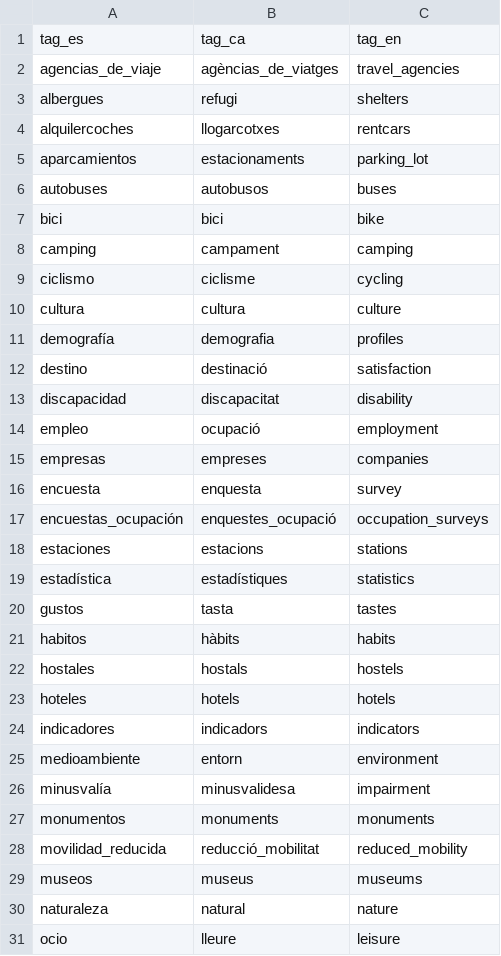
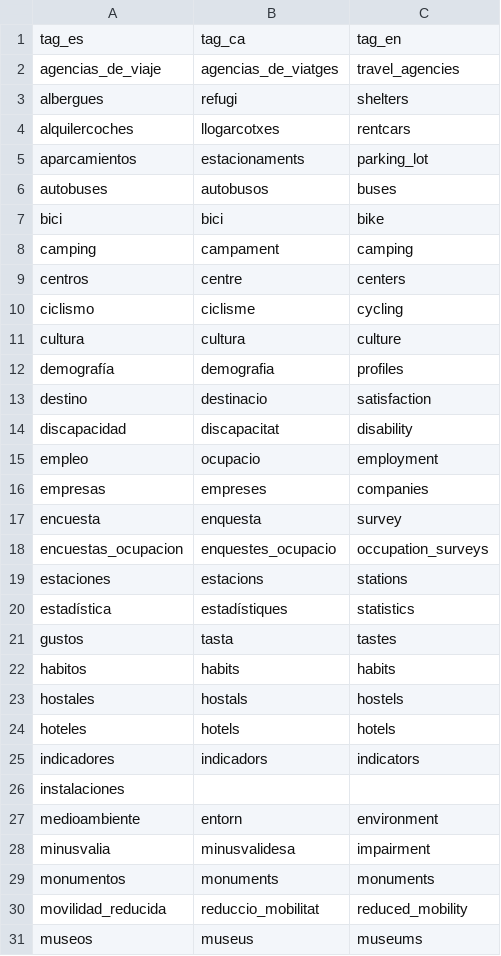
Before and after one commit to wake-ua/ckan-scripts, a CSV file: data/CKAN_tags.csv, drawn as a sheet; only a part is shown; the shorter side is filled out with more unchanged rows; the diff covers the shown part only.

```diff
--- a/data/CKAN_tags.csv
+++ b/data/CKAN_tags.csv
@@ -1,3 +1,3 @@
 tag_es,tag_ca,tag_en
-agencias_de_viaje,agèncias_de_viatges,travel_agencies
+agencias_de_viaje,agencias_de_viatges,travel_agencies
 albergues,refugi,shelters
@@ -8,2 +8,3 @@ bici,bici,bike
 camping,campament,camping
+centros,centre,centers
 ciclismo,ciclisme,cycling
@@ -11,8 +12,8 @@ cultura,cultura,culture
 demografía,demografia,profiles
-destino,destinació,satisfaction
+destino,destinacio,satisfaction
 discapacidad,discapacitat,disability
-empleo,ocupació,employment
+empleo,ocupacio,employment
 empresas,empreses,companies
 encuesta,enquesta,survey
-encuestas_ocupación,enquestes_ocupació,occupation_surveys
+encuestas_ocupacion,enquestes_ocupacio,occupation_surveys
 estaciones,estacions,stations
@@ -20,3 +21,3 @@ estadística,estadístiques,statistics
 gustos,tasta,tastes
-habitos,hàbits,habits
+habitos,habits,habits
 hostales,hostals,hostels
@@ -24,6 +25,7 @@ hoteles,hotels,hotels
 indicadores,indicadors,indicators
+instalaciones,,
 medioambiente,entorn,environment
-minusvalía,minusvalidesa,impairment
+minusvalia,minusvalidesa,impairment
 monumentos,monuments,monuments
-movilidad_reducida,reducció_mobilitat,reduced_mobility
+movilidad_reducida,reduccio_mobilitat,reduced_mobility
 museos,museus,museums
```
Also changed, not shown: 41 added rows, 1 removed row and 4 edited cells elsewhere in this file, data/CKAN_datasets.csv, data/CKAN_groups.csv, 7 other files.
